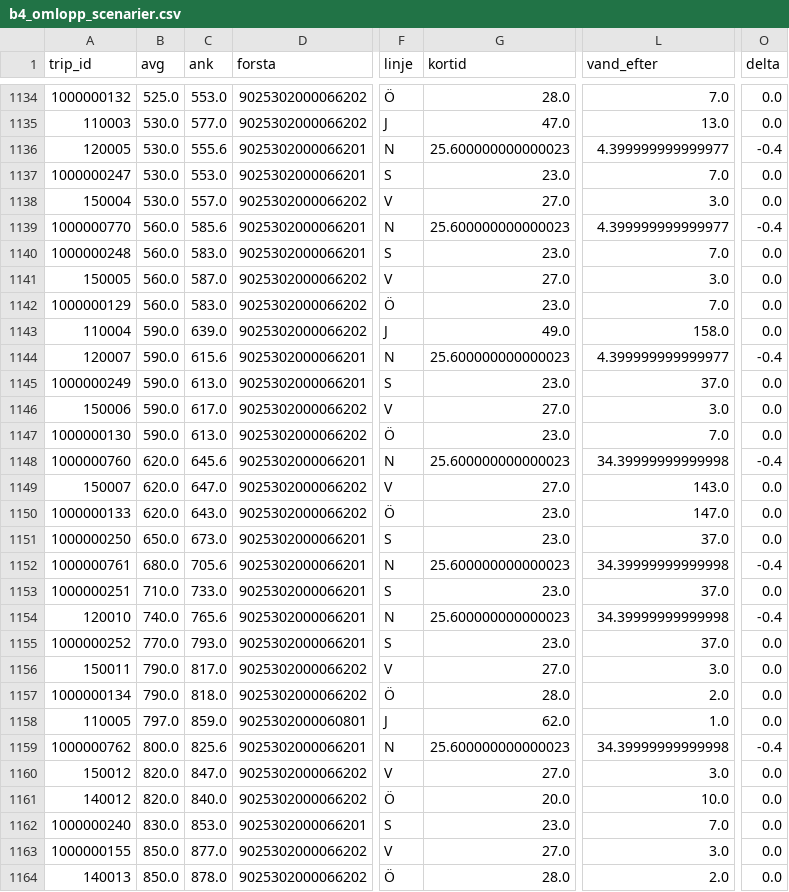
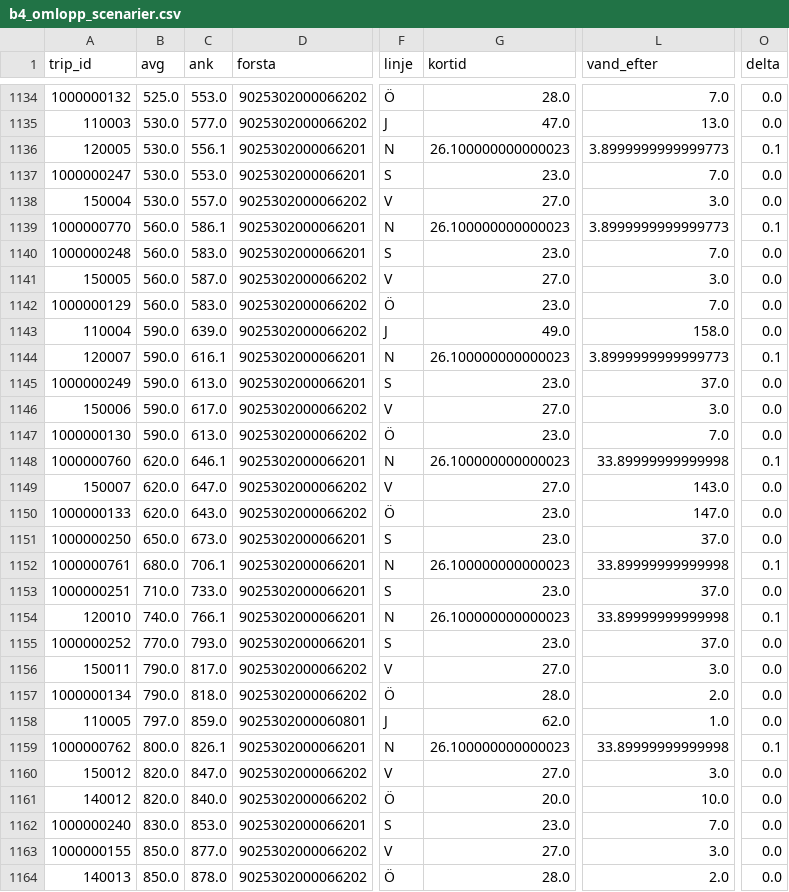
Before and after one commit to JesperHelen/-land, a CSV file: data/processed/b4_omlopp_scenarier.csv, drawn as a sheet; only a part is shown, gaps mark what is left out; the diff covers the shown part only; the diff names each change by its address in the sheet, - before the commit and + after, or states it on an @@ line.

```diff
--- a/data/processed/b4_omlopp_scenarier.csv
+++ b/data/processed/b4_omlopp_scenarier.csv
-C1136 (ank): 555.6
+C1136 (ank): 556.1
-G1136 (kortid): 25.600000000000023
+G1136 (kortid): 26.100000000000023
-L1136 (vand_efter): 4.399999999999977
+L1136 (vand_efter): 3.8999999999999773
-O1136 (delta): -0.4
+O1136 (delta): 0.1
-C1139 (ank): 585.6
+C1139 (ank): 586.1
-G1139 (kortid): 25.600000000000023
+G1139 (kortid): 26.100000000000023
-L1139 (vand_efter): 4.399999999999977
+L1139 (vand_efter): 3.8999999999999773
-O1139 (delta): -0.4
+O1139 (delta): 0.1
-C1144 (ank): 615.6
+C1144 (ank): 616.1
-G1144 (kortid): 25.600000000000023
+G1144 (kortid): 26.100000000000023
-L1144 (vand_efter): 4.399999999999977
+L1144 (vand_efter): 3.8999999999999773
-O1144 (delta): -0.4
+O1144 (delta): 0.1
-C1148 (ank): 645.6
+C1148 (ank): 646.1
-G1148 (kortid): 25.600000000000023
+G1148 (kortid): 26.100000000000023
-L1148 (vand_efter): 34.39999999999998
+L1148 (vand_efter): 33.89999999999998
-O1148 (delta): -0.4
+O1148 (delta): 0.1
-C1152 (ank): 705.6
+C1152 (ank): 706.1
-G1152 (kortid): 25.600000000000023
+G1152 (kortid): 26.100000000000023
-L1152 (vand_efter): 34.39999999999998
+L1152 (vand_efter): 33.89999999999998
-O1152 (delta): -0.4
+O1152 (delta): 0.1
-C1154 (ank): 765.6
+C1154 (ank): 766.1
-G1154 (kortid): 25.600000000000023
+G1154 (kortid): 26.100000000000023
-L1154 (vand_efter): 34.39999999999998
+L1154 (vand_efter): 33.89999999999998
-O1154 (delta): -0.4
+O1154 (delta): 0.1
-C1159 (ank): 825.6
+C1159 (ank): 826.1
-G1159 (kortid): 25.600000000000023
+G1159 (kortid): 26.100000000000023
-L1159 (vand_efter): 34.39999999999998
+L1159 (vand_efter): 33.89999999999998
-O1159 (delta): -0.4
+O1159 (delta): 0.1
```
Also changed, not shown: 60 edited cells elsewhere in this file, 33 other files.
